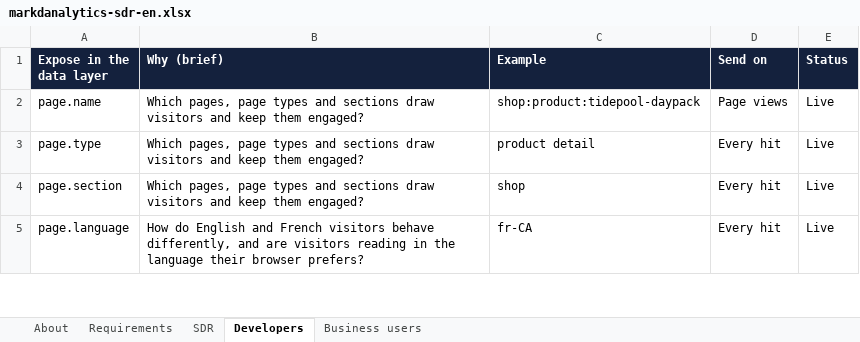
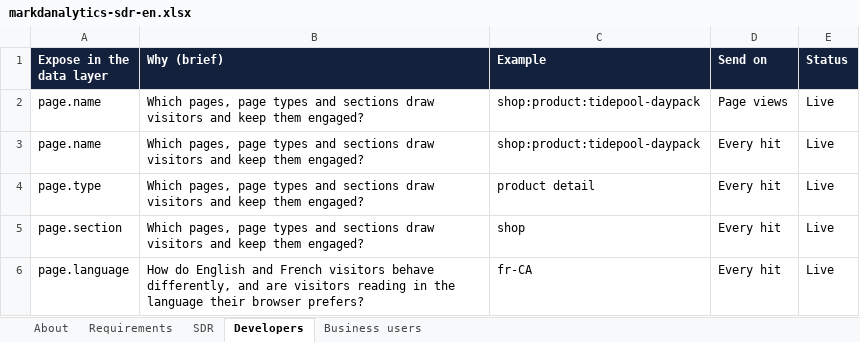
Before and after one commit to NorthernMakr/markdanalytics, an Excel workbook: public/downloads/markdanalytics-sdr-en.xlsx, sheet Developers, drawn as a sheet; only a part is shown; values as stored, in another font and other column widths than the file's, no borders; charts and pictures and conditional formats not drawn; the diff names each change by its address in the sheet, - before the commit and + after, or states it on an @@ line.

```diff
--- a/public/downloads/markdanalytics-sdr-en.xlsx (sheet Developers)
+++ b/public/downloads/markdanalytics-sdr-en.xlsx (sheet Developers)
+row 3: page.name | Which pages, page types and sections draw visitors and keep them engaged? | shop:product:tidepool-daypack | Every hit | Live
```
Also changed, not shown: sheet SDR, sheet Business users, sheet Requirements, sheet About, public/downloads/markdanalytics-sdr-fr.xlsx, 15 other files.
